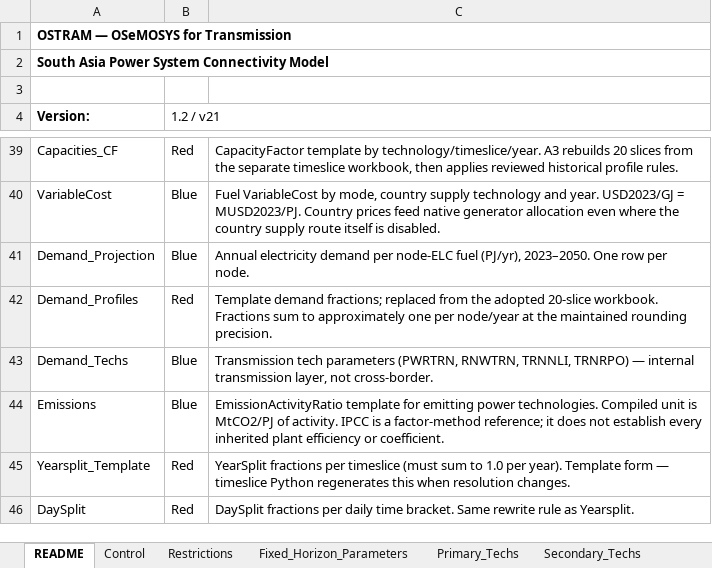
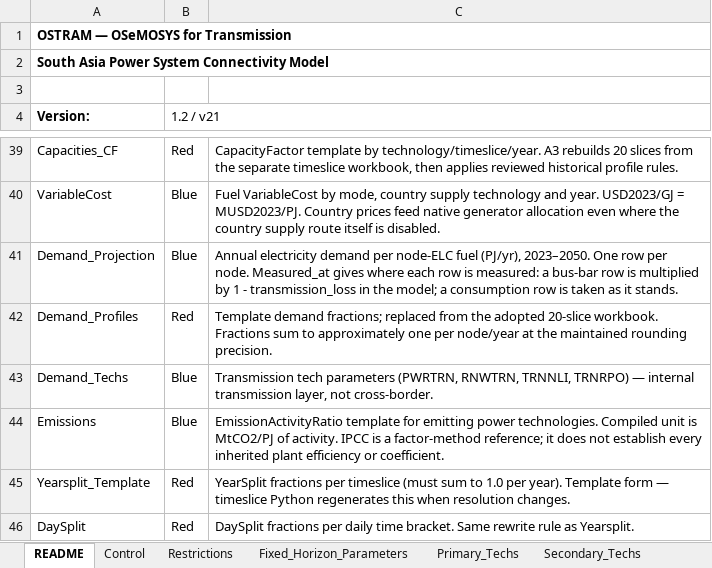
Before and after one commit to Climate-Lead-Group/OSTRAM, an Excel workbook: inputs/scenarios/OSTRAM_Scenario_Inputs.xlsx, sheet README, drawn as a sheet; only a part is shown, gaps mark what is left out; values as stored, in another font and other column widths than the file's, no borders; the diff covers the shown part only; the diff names each change by its address in the sheet, - before the commit and + after, or states it on an @@ line.

```diff
--- a/inputs/scenarios/OSTRAM_Scenario_Inputs.xlsx (sheet README)
+++ b/inputs/scenarios/OSTRAM_Scenario_Inputs.xlsx (sheet README)
-C41: …per node.
+C41: …per node. Measured_at gives where each row is measured: a bus-bar row is multiplied by 1 - transmission_loss in the model; a consumption row is taken as it stands.
```
Also changed, not shown: 3 edited cells elsewhere in this sheet, sheet Demand_Projection, 19 other files.
